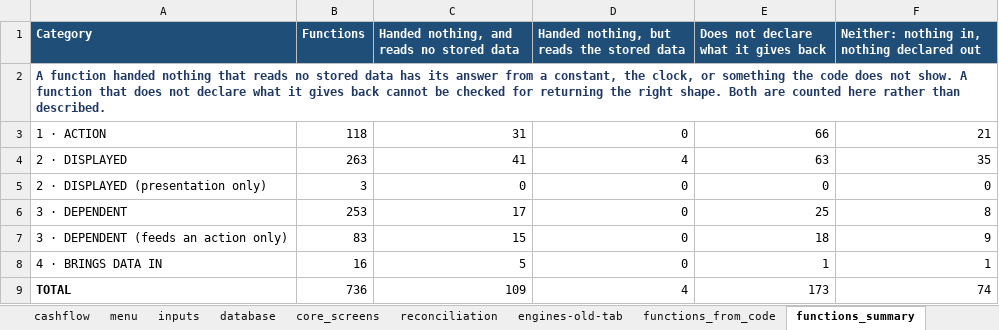
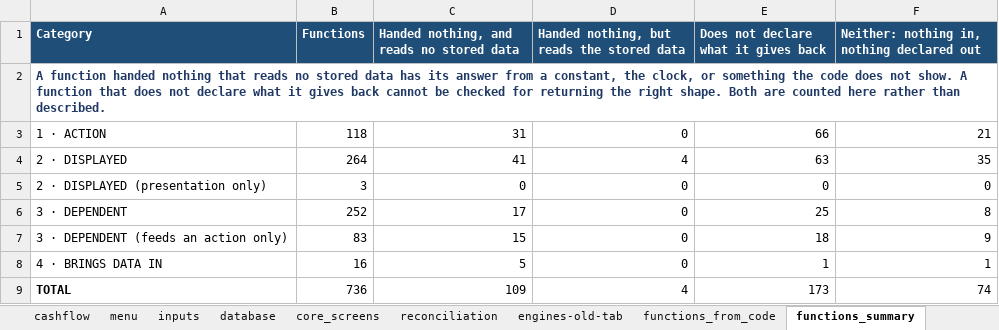
Before and after one commit to Finwise-io/finwise, an Excel workbook: MoneyKeel/documents/other/moneykeel_calc_master_calculation-master_v01.xlsx, sheet functions_summary, drawn as a sheet; values as stored, in another font and other column widths than the file's, no borders; the diff names each change by its address in the sheet, - before the commit and + after, or states it on an @@ line.

```diff
--- a/MoneyKeel/documents/other/moneykeel_calc_master_calculation-master_v01.xlsx (sheet functions_summary)
+++ b/MoneyKeel/documents/other/moneykeel_calc_master_calculation-master_v01.xlsx (sheet functions_summary)
-B4 (Functions): 263
+B4 (Functions): 264
-B6 (Functions): 253
+B6 (Functions): 252
```
Also changed, not shown: sheet functions_from_code, sheet networth, sheet reconciliation, sheet inputs, sheet plan, sheet Specification, 1 more sheet, MoneyKeel/documents/decision-log/moneykeel_log_decisions_v01.xlsx, MoneyKeel/documents/other/moneykeel_calc_plan_workplan_v01.xlsx, 26 other files.
